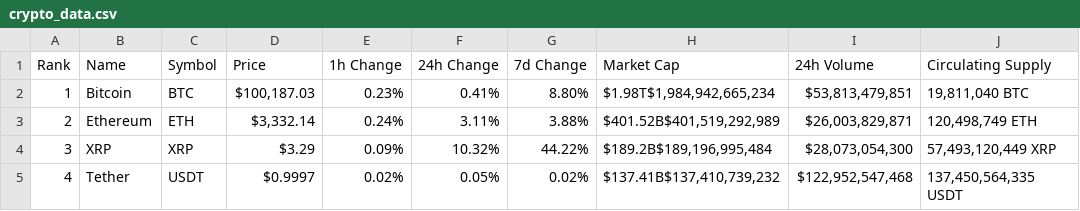
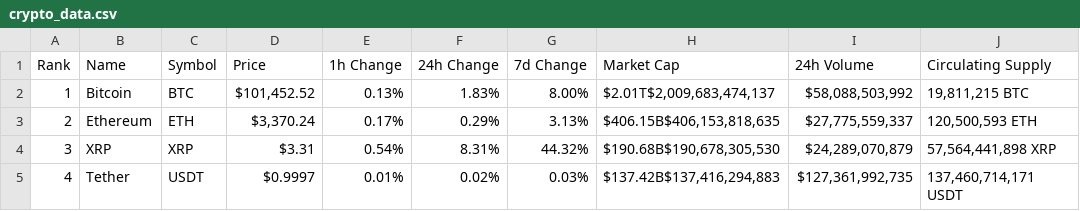
Before and after one commit to lazare16/Machine_learning_course, a CSV file: project/crypto_data.csv, drawn as a sheet; only a part is shown; the diff covers the shown part only.

Commit message:
change: now it prints all cryptocurrency prices

```diff
--- a/project/crypto_data.csv
+++ b/project/crypto_data.csv
@@ -1,5 +1,5 @@
 Rank,Name,Symbol,Price,1h Change,24h Change,7d Change,Market Cap,24h Volume,Circulating Supply
-1,Bitcoin,BTC,"$100,187.03",0.23%,0.41%,8.80%,"$1.98T$1,984,942,665,234","$53,813,479,851","19,811,040 BTC"
-2,Ethereum,ETH,"$3,332.14",0.24%,3.11%,3.88%,"$401.52B$401,519,292,989","$26,003,829,871","120,498,749 ETH"
-3,XRP,XRP,$3.29,0.09%,10.32%,44.22%,"$189.2B$189,196,995,484","$28,073,054,300","57,493,120,449 XRP"
-4,Tether,USDT,$0.9997,0.02%,0.05%,0.02%,"$137.41B$137,410,739,232","$122,952,547,468","137,450,564,335 USDT"
+1,Bitcoin,BTC,"$101,452.52",0.13%,1.83%,8.00%,"$2.01T$2,009,683,474,137","$58,088,503,992","19,811,215 BTC"
+2,Ethereum,ETH,"$3,370.24",0.17%,0.29%,3.13%,"$406.15B$406,153,818,635","$27,775,559,337","120,500,593 ETH"
+3,XRP,XRP,$3.31,0.54%,8.31%,44.32%,"$190.68B$190,678,305,530","$24,289,070,879","57,564,441,898 XRP"
+4,Tether,USDT,$0.9997,0.01%,0.02%,0.03%,"$137.42B$137,416,294,883","$127,361,992,735","137,460,714,171 USDT"
```
Also changed, not shown: 39 edited cells elsewhere in this file, 2 other files.
